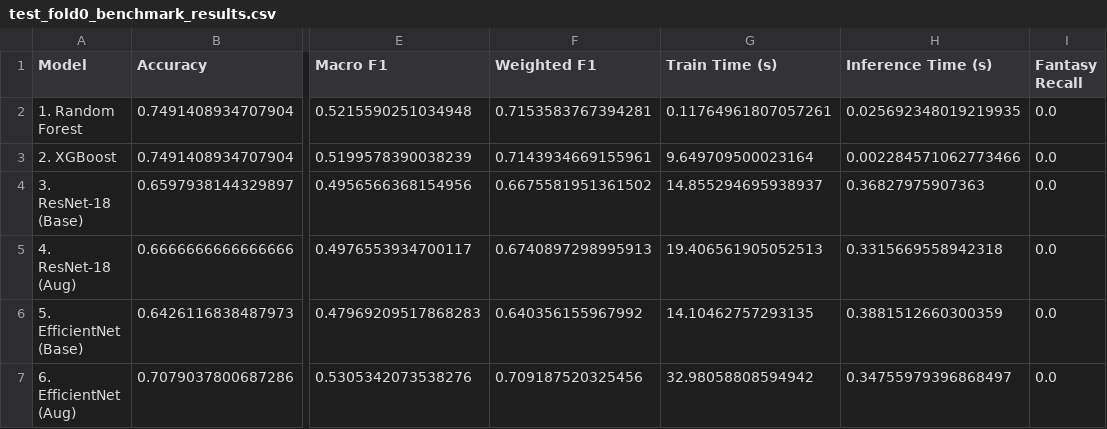
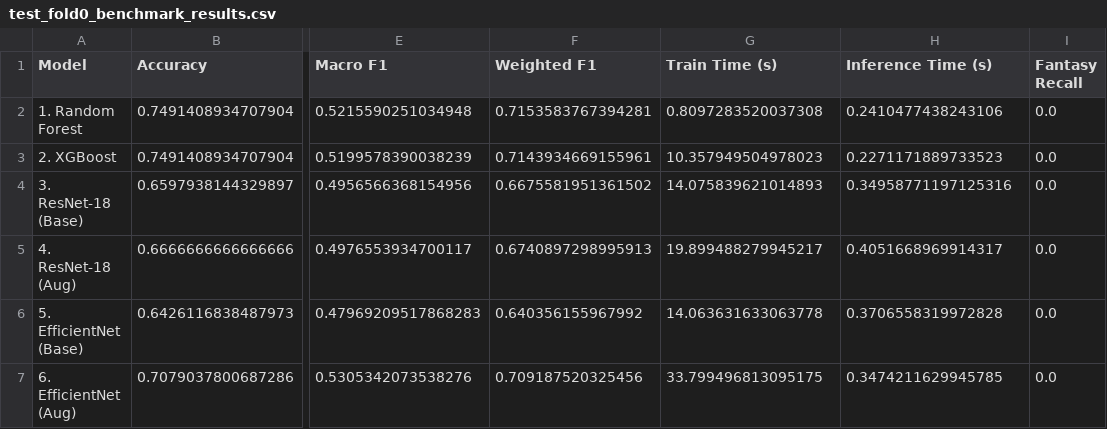
Before and after one commit to AI-Unicamp/AI4Museums_tipografia, a CSV file: results/test_fold0_benchmark_results.csv, drawn as a sheet; only a part is shown, gaps mark what is left out; the diff names each change by its address in the sheet, - before the commit and + after, or states it on an @@ line.

```diff
--- a/results/test_fold0_benchmark_results.csv
+++ b/results/test_fold0_benchmark_results.csv
-G2 (Train Time (s)): 0.11764961807057261
+G2 (Train Time (s)): 0.8097283520037308
-H2 (Inference Time (s)): 0.025692348019219935
+H2 (Inference Time (s)): 0.2410477438243106
-G3 (Train Time (s)): 9.649709500023164
+G3 (Train Time (s)): 10.357949504978023
-H3 (Inference Time (s)): 0.002284571062773466
+H3 (Inference Time (s)): 0.2271171889733523
-G4 (Train Time (s)): 14.855294695938937
+G4 (Train Time (s)): 14.075839621014893
-H4 (Inference Time (s)): 0.36827975907363
+H4 (Inference Time (s)): 0.34958771197125316
-G5 (Train Time (s)): 19.406561905052513
+G5 (Train Time (s)): 19.899488279945217
-H5 (Inference Time (s)): 0.3315669558942318
+H5 (Inference Time (s)): 0.4051668969914317
-G6 (Train Time (s)): 14.10462757293135
+G6 (Train Time (s)): 14.063631633063778
-H6 (Inference Time (s)): 0.3881512660300359
+H6 (Inference Time (s)): 0.3706558319972828
-G7 (Train Time (s)): 32.98058808594942
+G7 (Train Time (s)): 33.799496813095175
-H7 (Inference Time (s)): 0.34755979396868497
+H7 (Inference Time (s)): 0.3474211629945785
```
Also changed, not shown: results/final_test_benchmark_results.csv, results/test_fold1_benchmark_results.csv, 31 other files.
